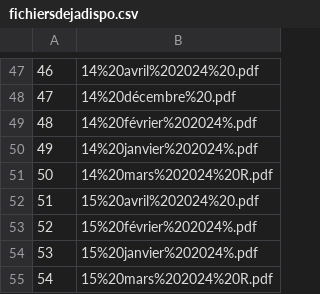
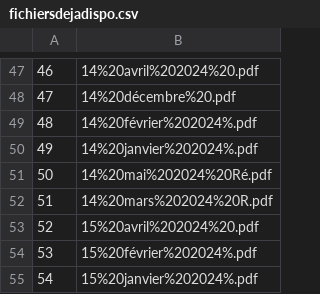
Before and after one commit to Valexandre/ponctualite_sncf, a CSV file: data/fichiersdejadispo.csv, drawn as a sheet; only a part is shown, gaps mark what is left out; the shorter side is filled out with more unchanged rows; addresses are those after the commit; the diff names each change by its address in the sheet, - before the commit and + after, or states it on an @@ line.

```diff
--- a/data/fichiersdejadispo.csv
+++ b/data/fichiersdejadispo.csv
+row 51: 50 | 14%20mai%202024%20Ré.pdf
@@ column A renumbered from row 52 down @@
```
Also changed, not shown: 2 other files.
